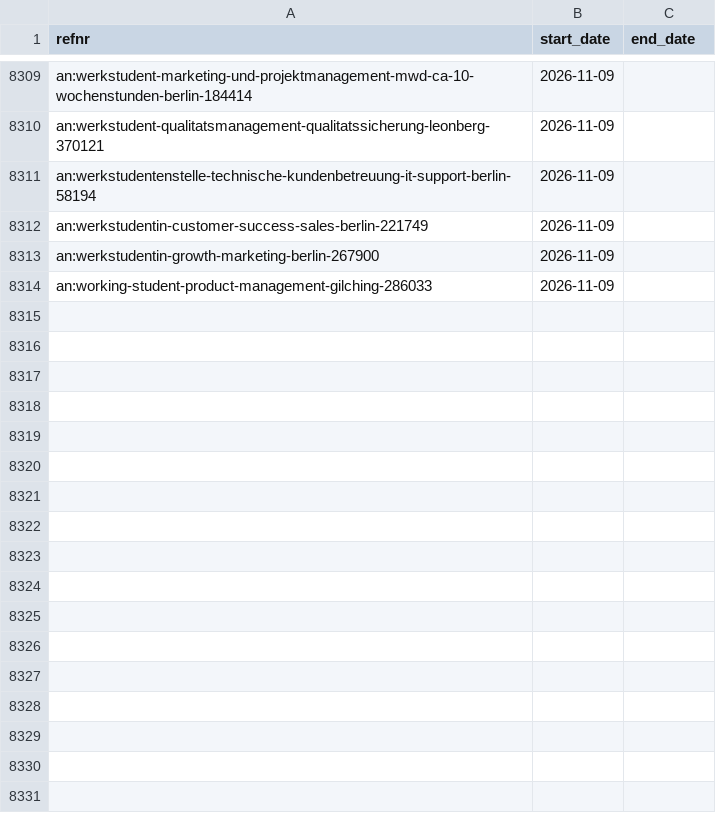
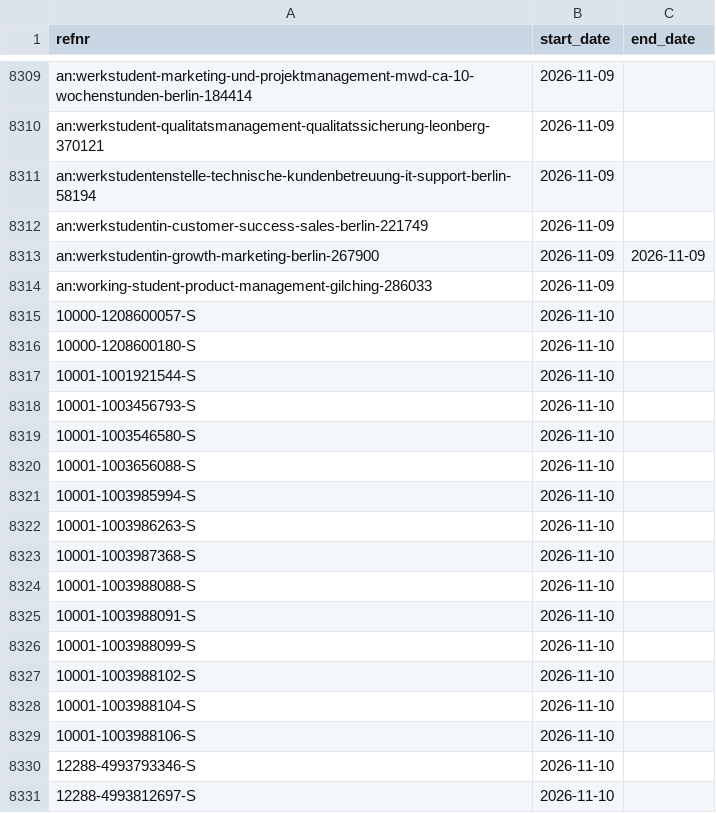
Before and after one commit to morty1338/werkstudent-radar, a CSV file: data/history/online.csv, drawn as a sheet; only a part is shown, gaps mark what is left out; the diff covers the shown part only.

```diff
--- a/data/history/online.csv
+++ b/data/history/online.csv
@@ -8312,3 +8312,20 @@ an:werkstudentenstelle-technische-kundenbetreuung-it-support-berlin-58194,2026-1
 an:werkstudentin-customer-success-sales-berlin-221749,2026-11-09,
-an:werkstudentin-growth-marketing-berlin-267900,2026-11-09,
+an:werkstudentin-growth-marketing-berlin-267900,2026-11-09,2026-11-09
 an:working-student-product-management-gilching-286033,2026-11-09,
+10000-1208600057-S,2026-11-10,
+10000-1208600180-S,2026-11-10,
+10001-1001921544-S,2026-11-10,
+10001-1003456793-S,2026-11-10,
+10001-1003546580-S,2026-11-10,
+10001-1003656088-S,2026-11-10,
+10001-1003985994-S,2026-11-10,
+10001-1003986263-S,2026-11-10,
+10001-1003987368-S,2026-11-10,
+10001-1003988088-S,2026-11-10,
+10001-1003988091-S,2026-11-10,
+10001-1003988099-S,2026-11-10,
+10001-1003988102-S,2026-11-10,
+10001-1003988104-S,2026-11-10,
+10001-1003988106-S,2026-11-10,
+12288-4993793346-S,2026-11-10,
+12288-4993812697-S,2026-11-10,
```
Also changed, not shown: 43 added rows and 59 edited cells elsewhere in this file, data/history/llm_runs.csv, data/history/scans.csv, 48 other files.
